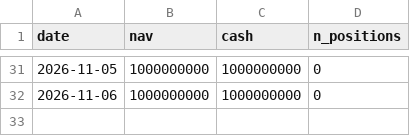
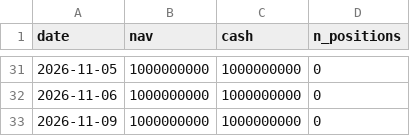
Before and after one commit to tranngocthang12-gif/TRUNG-T-M-T-I-CH-NH-Financial-Intelligence-Media-Factory, a CSV file: paper/nav.csv, drawn as a sheet; only a part is shown, gaps mark what is left out.

```diff
--- a/paper/nav.csv
+++ b/paper/nav.csv
@@ -32 +32,2 @@ date,nav,cash,n_positions
 2026-11-06,1000000000,1000000000,0
+2026-11-09,1000000000,1000000000,0
```
Also changed, not shown: data/derived/adjustment_factors.csv, data/derived/quality_flags.csv, 11 other files.
